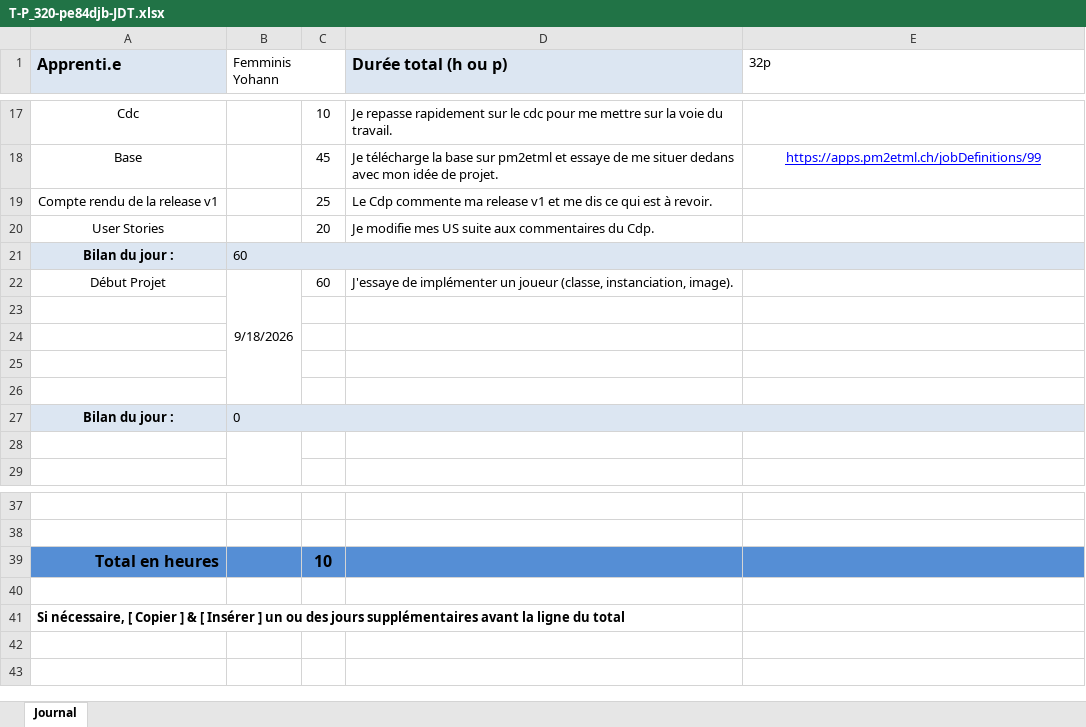
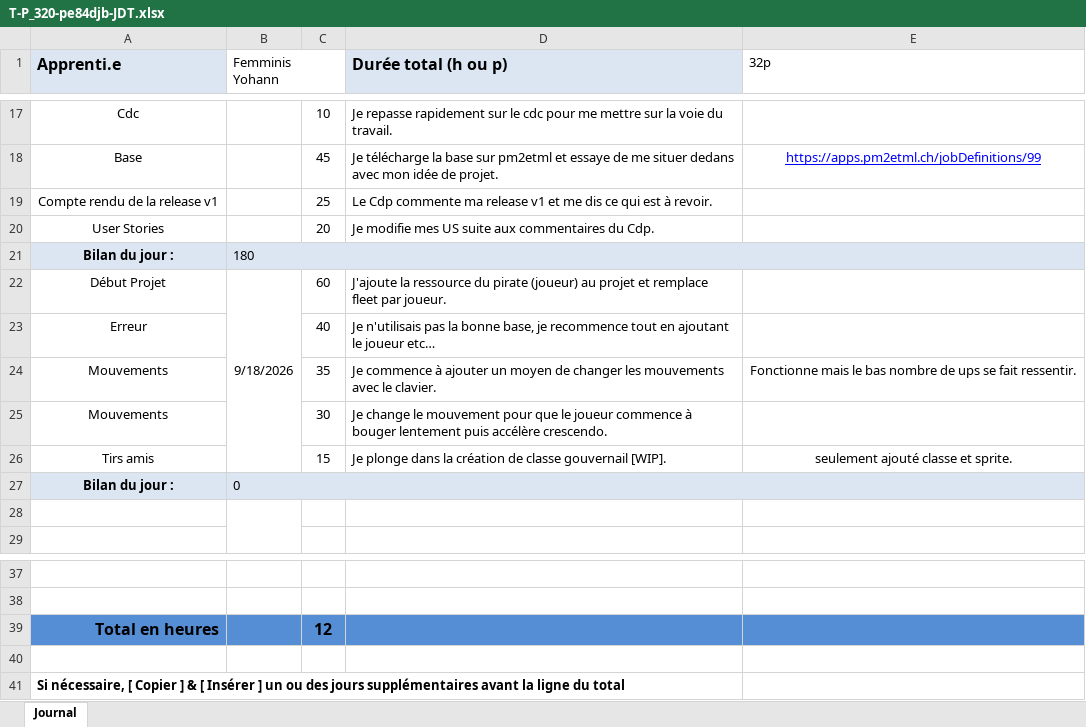
Before and after one commit to yohannf-222/Projet-320-ShootMeUp-YFS, an Excel workbook: doc/T-P_320-pe84djb-JDT.xlsx, sheet Journal, drawn as a sheet; only a part is shown, gaps mark what is left out; values as stored, in another font and other column widths than the file's, no borders; the diff names each change by its address in the sheet, - before the commit and + after, or states it on an @@ line.

```diff
--- a/doc/T-P_320-pe84djb-JDT.xlsx (sheet Journal)
+++ b/doc/T-P_320-pe84djb-JDT.xlsx (sheet Journal)
-B21 (Femminis Yohann): 60
+B21 (Femminis Yohann): 180
-D22 (Durée total (h ou p)): J'essaye de implémenter un joueur (classe, instanciation, image).
+D22 (Durée total (h ou p)): J'ajoute la ressource du pirate (joueur) au projet et remplace fleet par joueur.
-row 23: (empty)
+row 23: Erreur |  | 40 | Je n'utilisais pas la bonne base, je recommence tout en ajoutant le joueur etc…
-row 24: (empty)
+row 24: Mouvements |  | 35 | Je commence à ajouter un moyen de changer les mouvements avec le clavier. | Fonctionne mais le bas nombre de ups se fait ressentir.
-row 25: (empty)
+row 25: Mouvements |  | 30 | Je change le mouvement pour que le joueur commence à bouger lentement puis accélère crescendo.
-row 26: (empty)
+row 26: Tirs amis |  | 15 | Je plonge dans la création de classe gouvernail [WIP]. | seulement ajouté classe et sprite.
-C39: 10
+C39: 12
```
Also changed, not shown: 1 other file.
